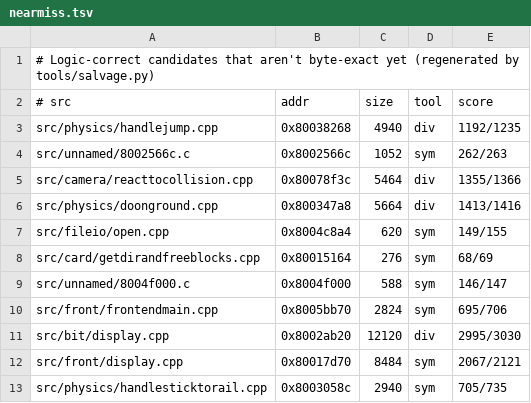
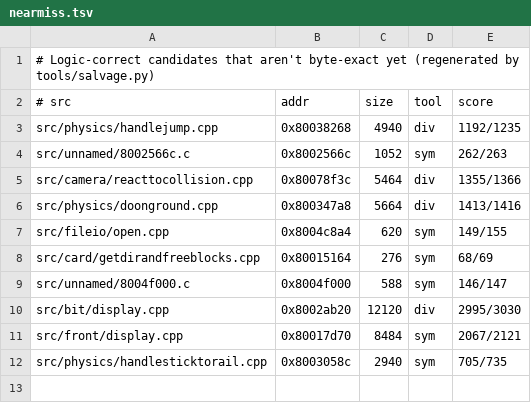
Before and after one commit to LANCommander/THPS, a TSV file: decomp/nearmiss.tsv, drawn as a sheet; the diff names each change by its address in the sheet, - before the commit and + after, or states it on an @@ line.

```diff
--- a/decomp/nearmiss.tsv
+++ b/decomp/nearmiss.tsv
-row 10: src/front/frontendmain.cpp | 0x8005bb70 | 2824 | sym | 695/706
```
Also changed, not shown: decomp/matched.tsv, decomp/progress.csv, 1 other file.
